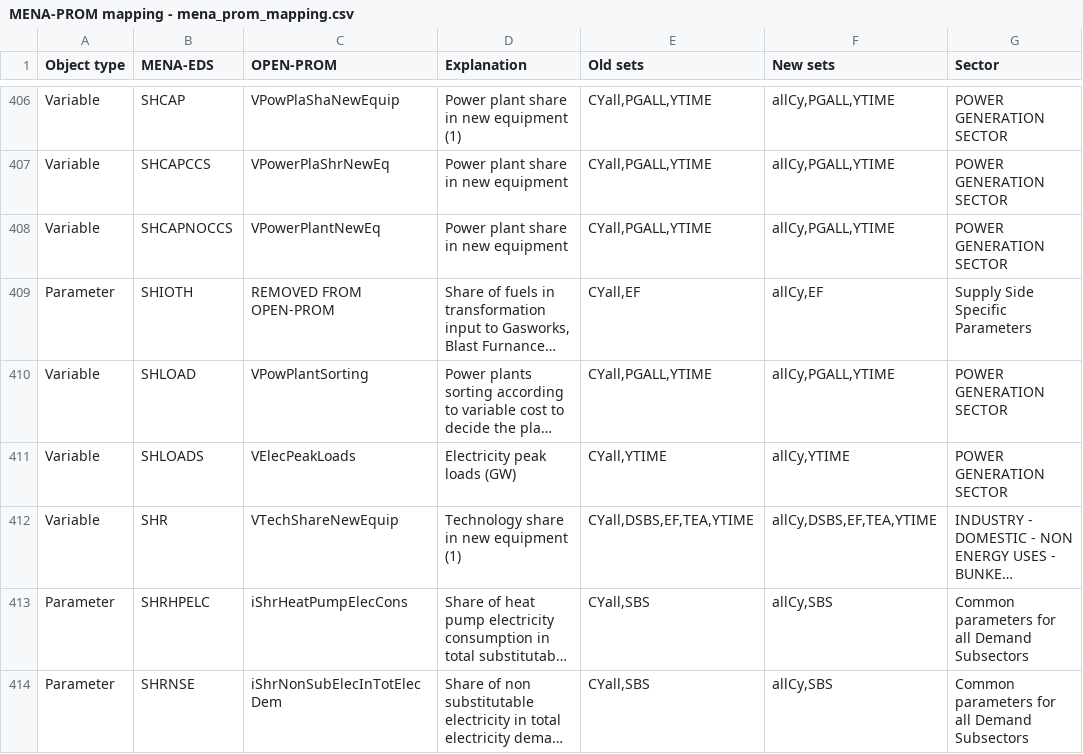
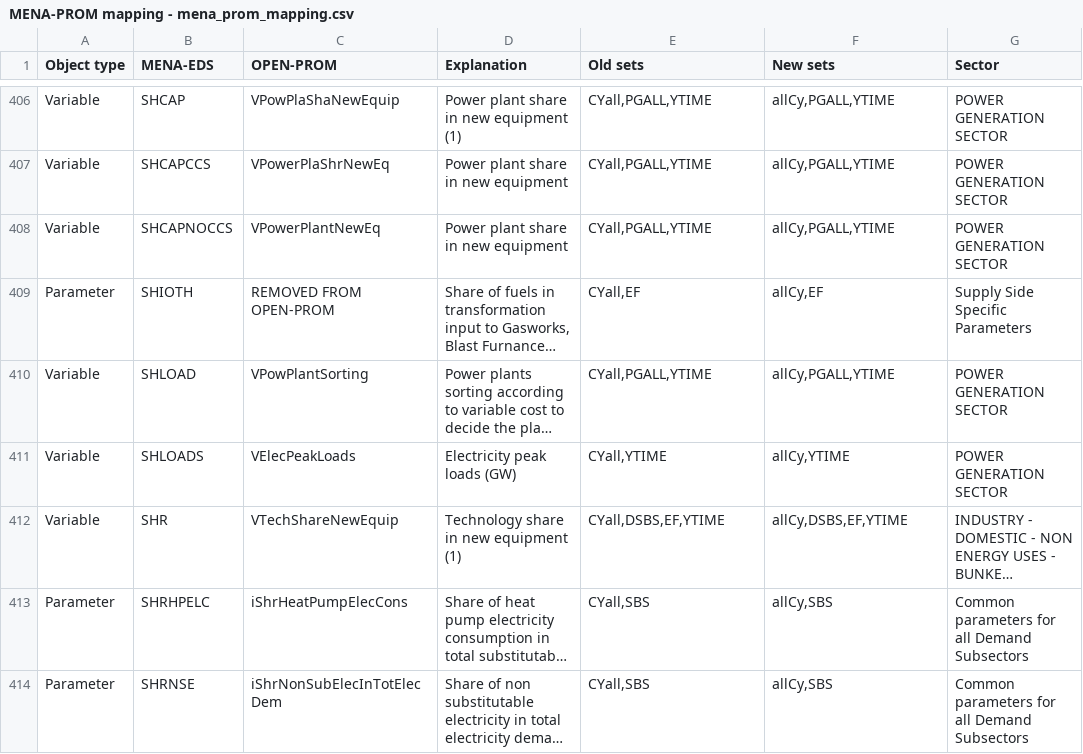
Before and after one commit to e3modelling/OPEN-PROM, a CSV file: MENA-PROM mapping - mena_prom_mapping.csv, drawn as a sheet; only a part is shown, gaps mark what is left out; long unchanged cells end in …; the diff covers the shown part only; the diff names each change by its address in the sheet, - before the commit and + after, or states it on an @@ line.

```diff
--- a/MENA-PROM mapping - mena_prom_mapping.csv
+++ b/MENA-PROM mapping - mena_prom_mapping.csv
-E412 (Old sets): CYall,DSBS,EF,TEA,YTIME
+E412 (Old sets): CYall,DSBS,EF,YTIME
-F412 (New sets): allCy,DSBS,EF,TEA,YTIME
+F412 (New sets): allCy,DSBS,EF,YTIME
```
Also changed, not shown: 58 edited cells elsewhere in this file.
